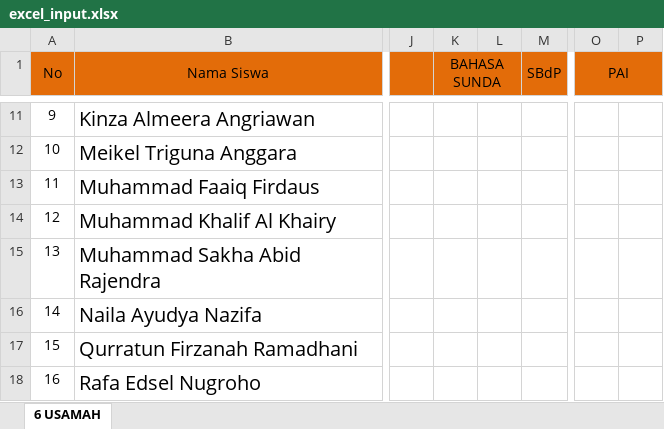
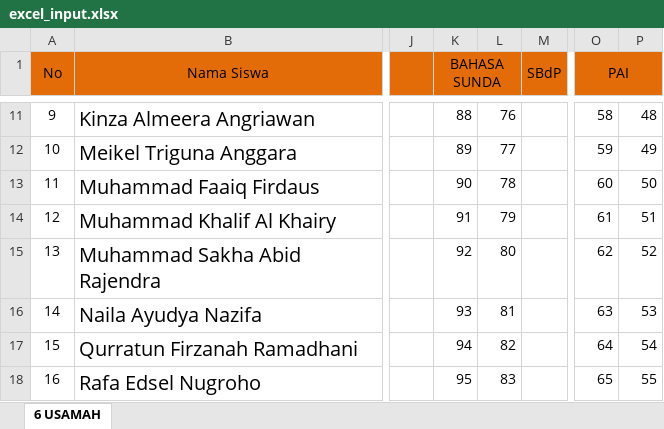
Before and after one commit to Atom02/streamlit_raport, an Excel workbook: excel_input.xlsx, sheet 6 USAMAH, drawn as a sheet; only a part is shown, gaps mark what is left out; values as stored, in another font and other column widths than the file's, no borders; the diff covers the shown part only; the diff names each change by its address in the sheet, - before the commit and + after, or states it on an @@ line.

```diff
--- a/excel_input.xlsx (sheet 6 USAMAH)
+++ b/excel_input.xlsx (sheet 6 USAMAH)
-K11 (BAHASA SUNDA): (empty)
+K11 (BAHASA SUNDA): 88
-L11: (empty)
+L11: 76
-O11 (PAI): (empty)
+O11 (PAI): 58
-P11: (empty)
+P11: 48
-K12 (BAHASA SUNDA): (empty)
+K12 (BAHASA SUNDA): 89
-L12: (empty)
+L12: 77
-O12 (PAI): (empty)
+O12 (PAI): 59
-P12: (empty)
+P12: 49
-K13 (BAHASA SUNDA): (empty)
+K13 (BAHASA SUNDA): 90
-L13: (empty)
+L13: 78
-O13 (PAI): (empty)
+O13 (PAI): 60
-P13: (empty)
+P13: 50
-K14 (BAHASA SUNDA): (empty)
+K14 (BAHASA SUNDA): 91
-L14: (empty)
+L14: 79
-O14 (PAI): (empty)
+O14 (PAI): 61
-P14: (empty)
+P14: 51
-K15 (BAHASA SUNDA): (empty)
+K15 (BAHASA SUNDA): 92
-L15: (empty)
+L15: 80
-O15 (PAI): (empty)
+O15 (PAI): 62
-P15: (empty)
+P15: 52
-K16 (BAHASA SUNDA): (empty)
+K16 (BAHASA SUNDA): 93
-L16: (empty)
+L16: 81
-O16 (PAI): (empty)
+O16 (PAI): 63
-P16: (empty)
+P16: 53
-K17 (BAHASA SUNDA): (empty)
+K17 (BAHASA SUNDA): 94
-L17: (empty)
+L17: 82
-O17 (PAI): (empty)
+O17 (PAI): 64
-P17: (empty)
+P17: 54
-K18 (BAHASA SUNDA): (empty)
+K18 (BAHASA SUNDA): 95
-L18: (empty)
+L18: 83
-O18 (PAI): (empty)
+O18 (PAI): 65
-P18: (empty)
+P18: 55
```
Also changed, not shown: 48 edited cells elsewhere in this sheet, 4 other files.
